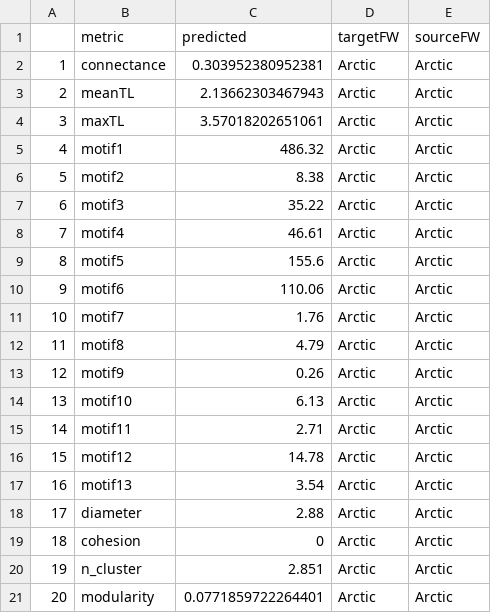
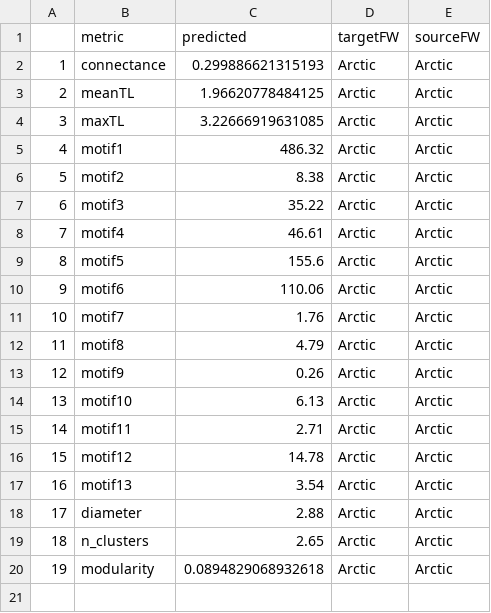
Before and after one commit to MJousse/Chapt-NicheSpace, a CSV file: data/checkpoints/PredictedProperties.csv, drawn as a sheet; removed rows and columns are numbered as before the commit, all else as after; the diff names each change by its address in the sheet, - before the commit and + after, or states it on an @@ line.

Commit message:
remove cohesion

```diff
--- a/data/checkpoints/PredictedProperties.csv
+++ b/data/checkpoints/PredictedProperties.csv
-C2 (predicted): 0.303952380952381
+C2 (predicted): 0.299886621315193
-C3 (predicted): 2.13662303467943
+C3 (predicted): 1.96620778484125
-C4 (predicted): 3.57018202651061
+C4 (predicted): 3.22666919631085
-row 19: 18 | cohesion | 0 | Arctic | Arctic
@@ column A renumbered from row 19 down @@
-B19 (metric): n_cluster
+B19 (metric): n_clusters
-C19 (predicted): 2.851
+C19 (predicted): 2.65
-C20 (predicted): 0.0771859722264401
+C20 (predicted): 0.0894829068932618
```
Also changed, not shown: 1 other file.
